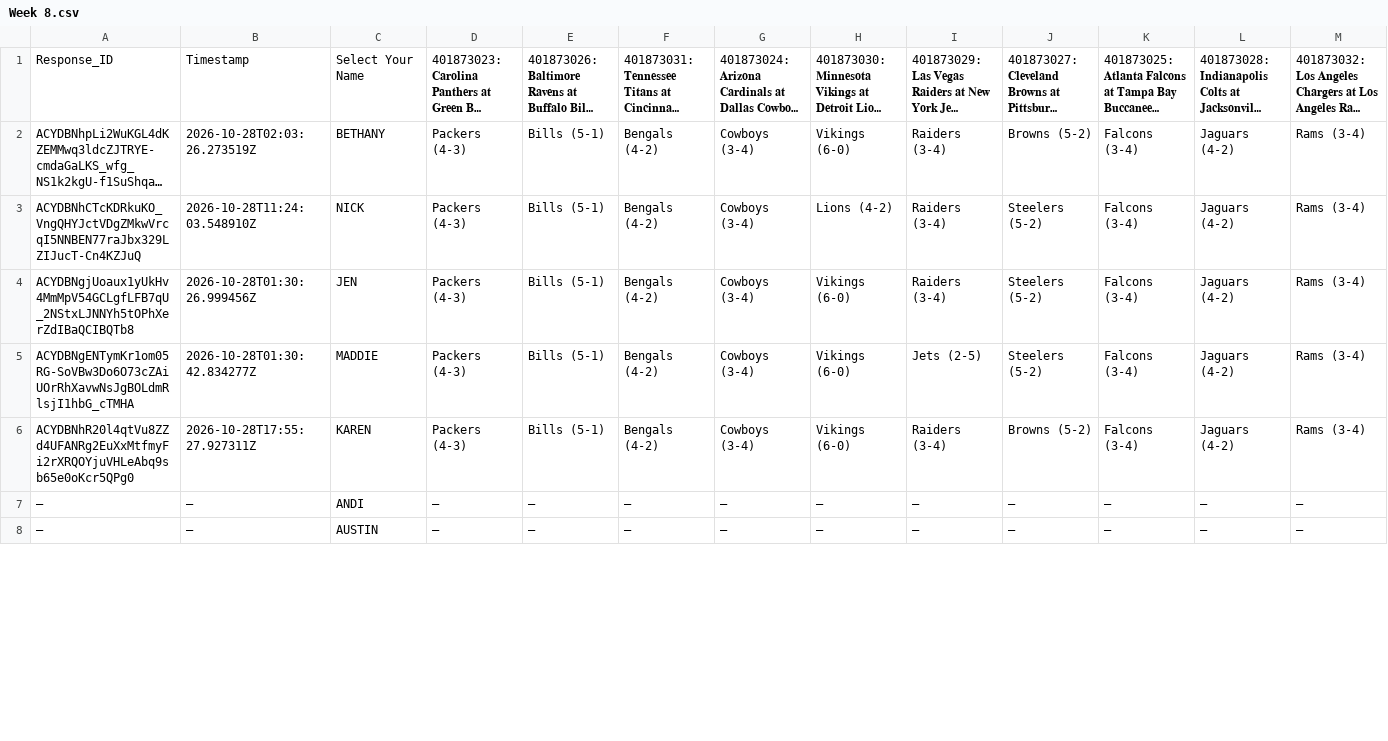
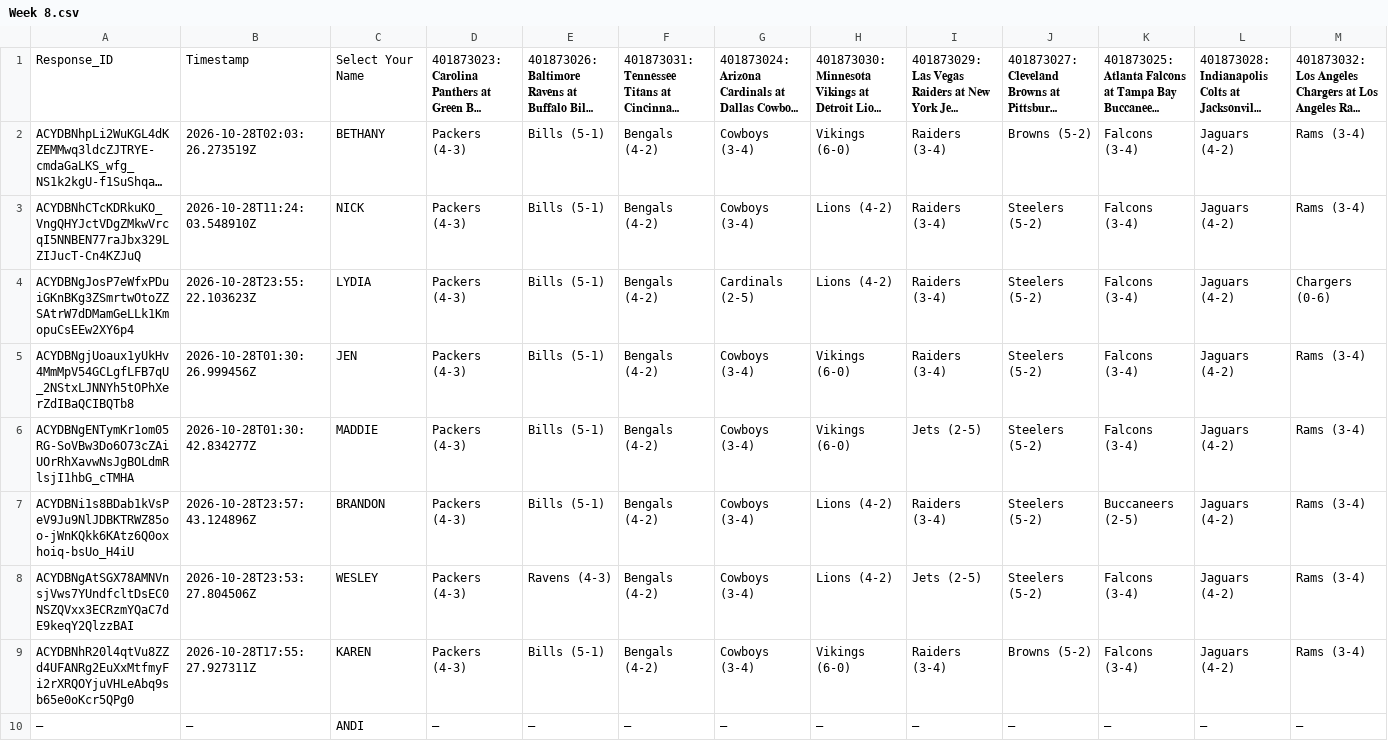
Before and after one commit to JDGehrke/Football_Pool, a CSV file: 2026/Week 8.csv, drawn as a sheet; only a part is shown; the shorter side is filled out with more unchanged rows; long unchanged cells end in …; rows hold the shown columns only; the diff covers the shown part only; the diff names each change by its address in the sheet, - before the commit and + after, or states it on an @@ line.

Commit message:
Auto-update NFL pool data

```diff
--- a/2026/Week 8.csv
+++ b/2026/Week 8.csv
+row 4: ACYDBNgJosP7eWfxPDuiGKnBKg3ZSmrtwOtoZZSAtrW7dDMamGeLLk1KmopuCsEEw2XY6p4 | 2026-10-28T23:55:22.103623Z | LYDIA | Packers (4-3) | Bills (5-1) | Bengals (4-2) | Cardinals (2-5) | Lions (4-2) | Raiders (3-4) | Steelers (5-2) | Falcons (3-4) | Jaguars (4-2) | Chargers (0-6)
+row 7: ACYDBNi1s8BDab1kVsPeV9Ju9NlJDBKTRWZ85oo-jWnKQkk6KAtz6Q0oxhoiq-bsUo_H4iU | 2026-10-28T23:57:43.124896Z | BRANDON | Packers (4-3) | Bills (5-1) | Bengals (4-2) | Cowboys (3-4) | Lions (4-2) | Raiders (3-4) | Steelers (5-2) | Buccaneers (2-5) | Jaguars (4-2) | Rams (3-4)
+row 8: ACYDBNgAtSGX78AMNVnsjVws7YUndfcltDsEC0NSZQVxx3ECRzmYQaC7dE9keqY2QlzzBAI | 2026-10-28T23:53:27.804506Z | WESLEY | Packers (4-3) | Ravens (4-3) | Bengals (4-2) | Cowboys (3-4) | Lions (4-2) | Jets (2-5) | Steelers (5-2) | Falcons (3-4) | Jaguars (4-2) | Rams (3-4)
```
Also changed, not shown: 3 removed rows elsewhere in this file, 1 other file.
